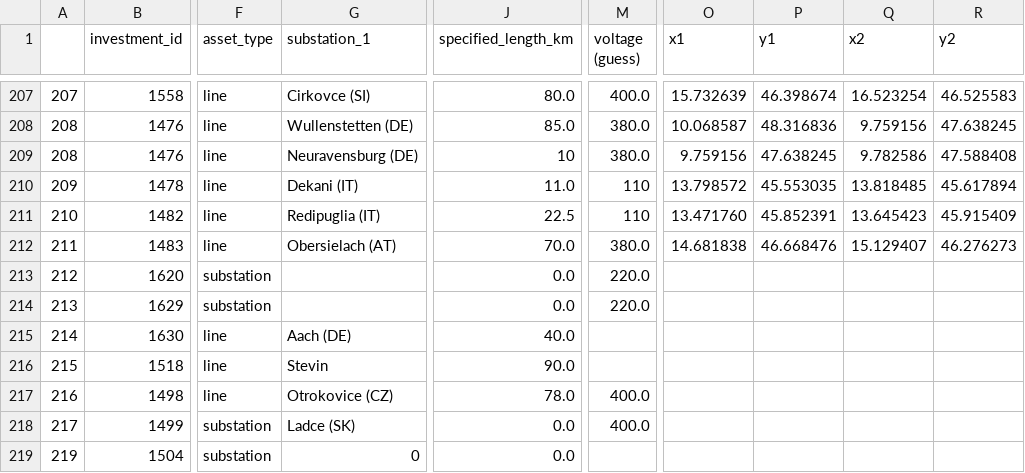
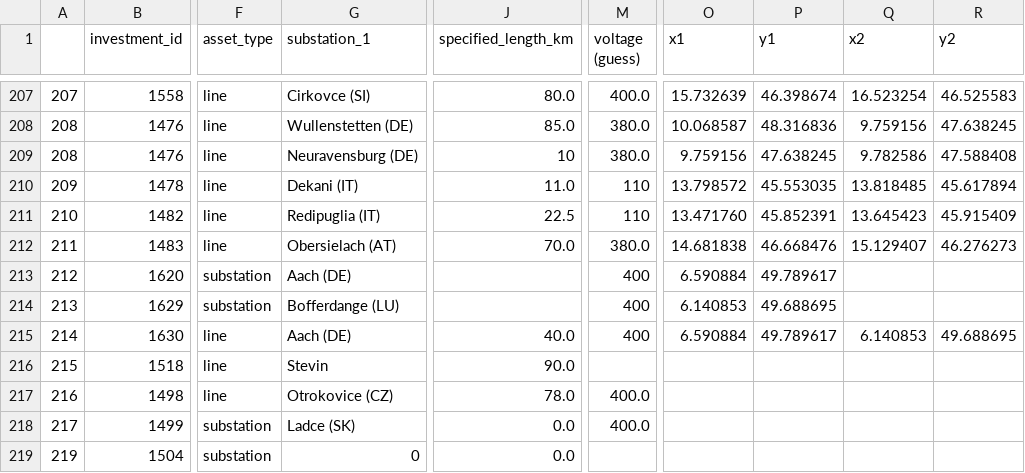
Before and after one commit to grecht/tyndp_to_pypsa, a CSV file: 2020/2020_curated.csv, drawn as a sheet; only a part is shown, gaps mark what is left out; the diff names each change by its address in the sheet, - before the commit and + after, or states it on an @@ line.

Commit message:
Add proj 328

```diff
--- a/2020/2020_curated.csv
+++ b/2020/2020_curated.csv
-G213 (substation_1): (empty)
+G213 (substation_1): Aach (DE)
-J213:J214 (specified_length_km): 0.0
+J213:J214 (specified_length_km): (empty)
-M213:M214 (voltage (guess)): 220.0
+M213:M214 (voltage (guess)): 400
-O213 (x1): (empty)
+O213 (x1): 6.590884
-P213 (y1): (empty)
+P213 (y1): 49.789617
-G214 (substation_1): (empty)
+G214 (substation_1): Bofferdange (LU)
-O214 (x1): (empty)
+O214 (x1): 6.140853
-P214 (y1): (empty)
+P214 (y1): 49.688695
-M215 (voltage (guess)): (empty)
+M215 (voltage (guess)): 400
-O215 (x1): (empty)
+O215 (x1): 6.590884
-P215 (y1): (empty)
+P215 (y1): 49.789617
-Q215 (x2): (empty)
+Q215 (x2): 6.140853
-R215 (y2): (empty)
+R215 (y2): 49.688695
```
